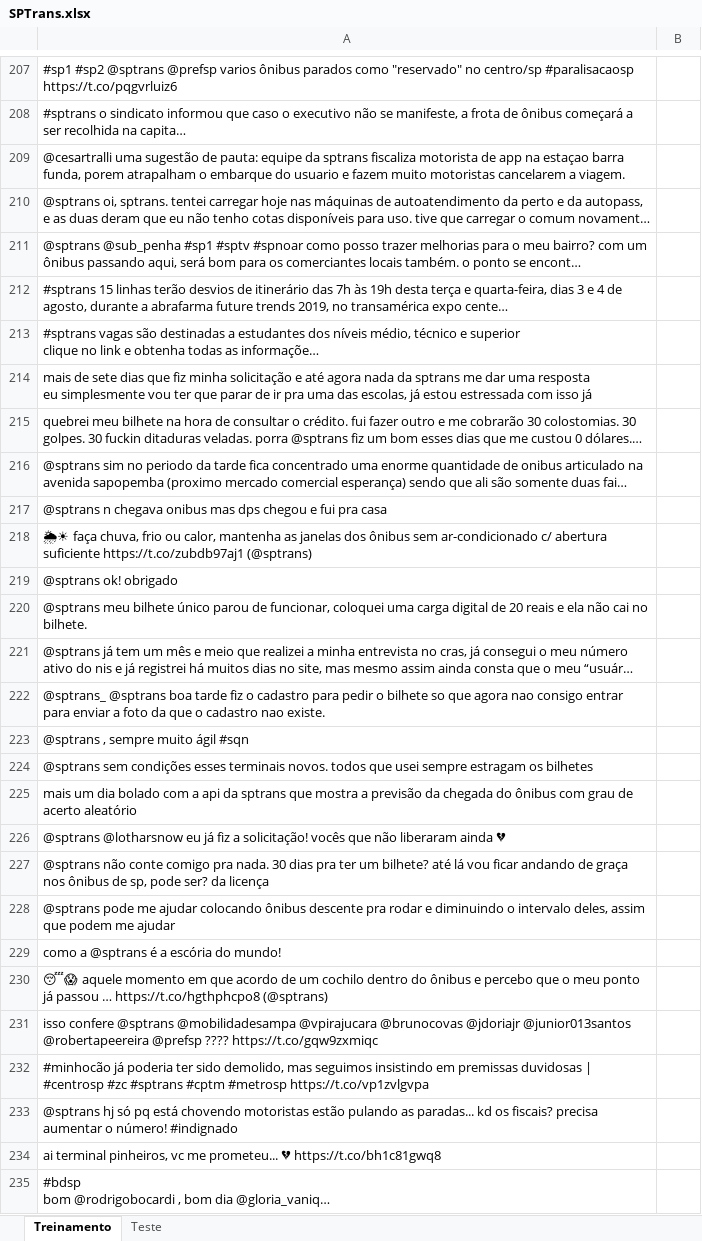
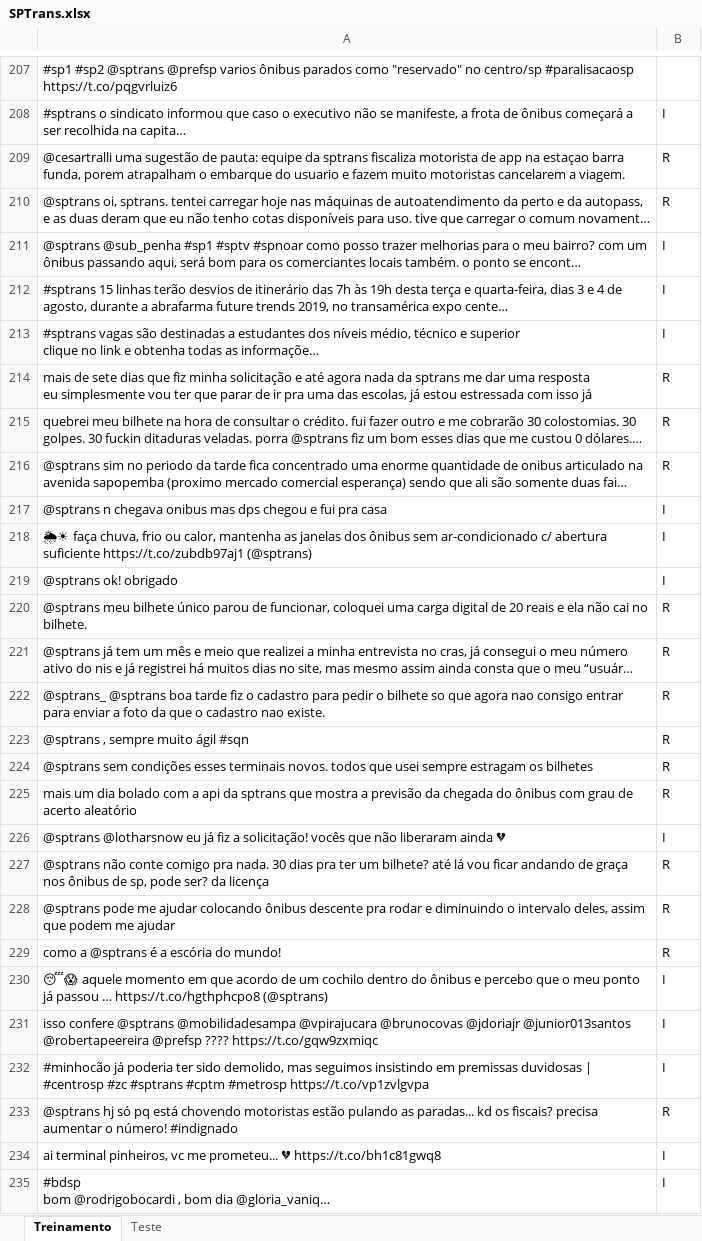
Before and after one commit to jpgianfaldoni/P2_CD19, an Excel workbook: SPTrans.xlsx, sheet Treinamento, drawn as a sheet; only a part is shown, gaps mark what is left out; long unchanged cells end in …; values as stored, in another font and other column widths than the file's, no borders; the diff covers the shown part only; the diff names each change by its address in the sheet, - before the commit and + after, or states it on an @@ line.

```diff
--- a/SPTrans.xlsx (sheet Treinamento)
+++ b/SPTrans.xlsx (sheet Treinamento)
-B208: (empty)
+B208: I
-B209:B210: (empty)
+B209:B210: R
-B211:B213: (empty)
+B211:B213: I
-B214:B216: (empty)
+B214:B216: R
-B217:B219: (empty)
+B217:B219: I
-B220:B225: (empty)
+B220:B225: R
-B226: (empty)
+B226: I
-B227:B229: (empty)
+B227:B229: R
-B230:B232: (empty)
+B230:B232: I
-B233: (empty)
+B233: R
-B234:B235: (empty)
+B234:B235: I
```
Also changed, not shown: 122 edited cells elsewhere in this sheet.
